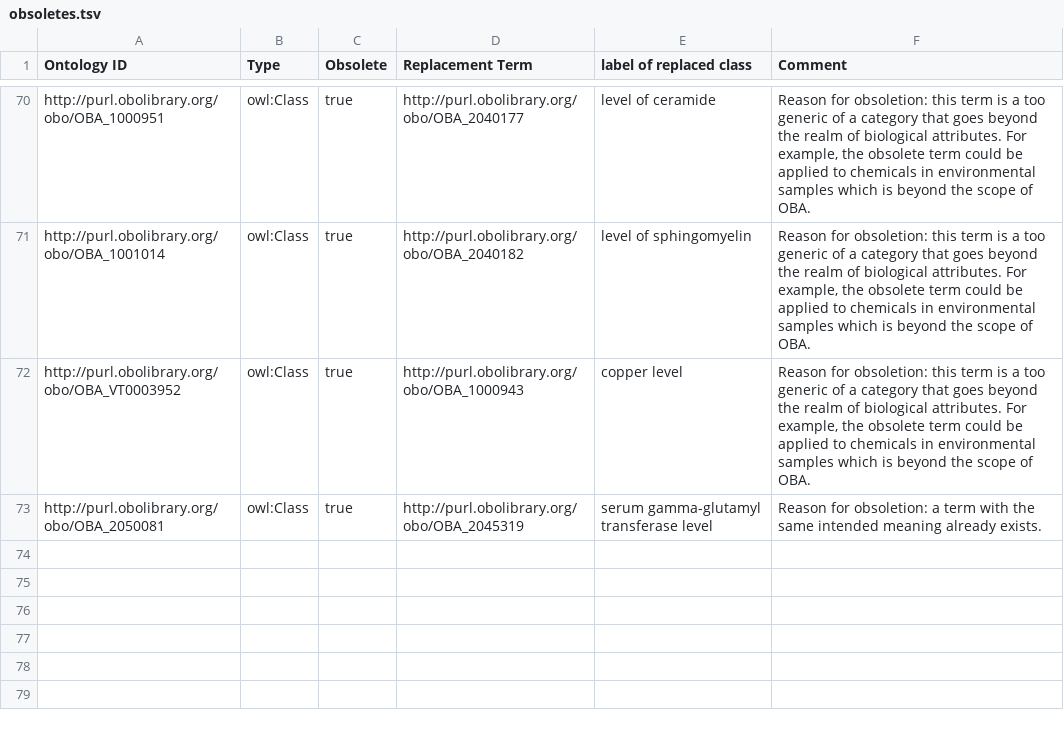
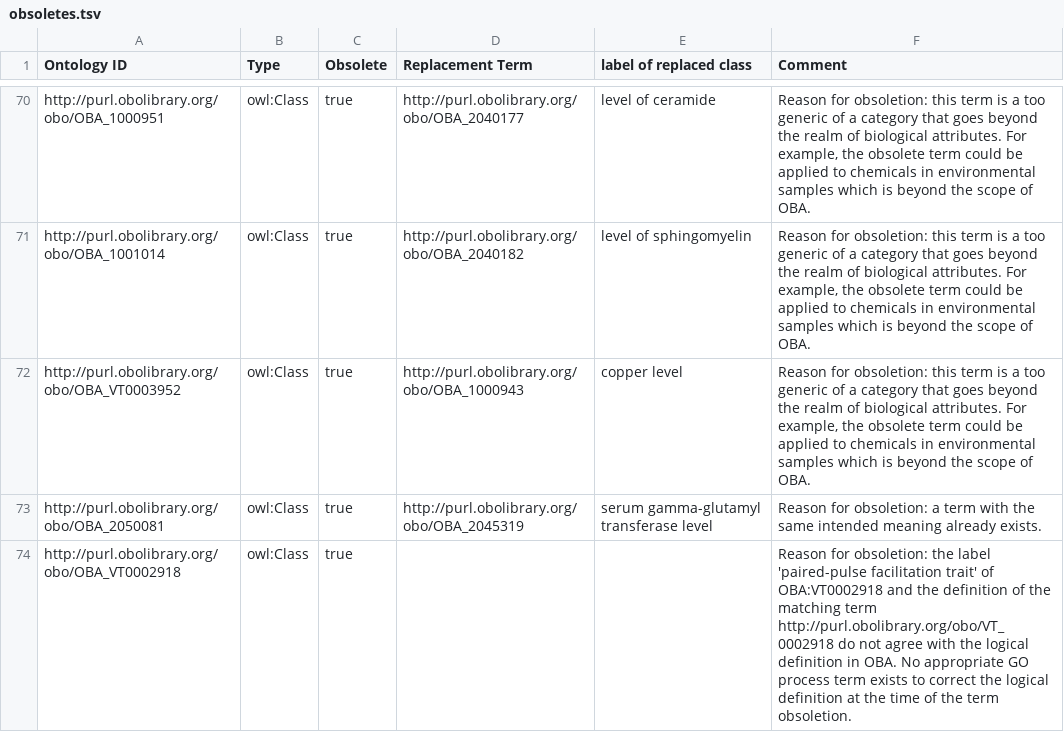
Before and after one commit to obophenotype/bio-attribute-ontology, a TSV file: src/templates/obsoletes.tsv, drawn as a sheet; only a part is shown, gaps mark what is left out; the diff names each change by its address in the sheet, - before the commit and + after, or states it on an @@ line.

Commit message:
Obsolete OBA:VT0002918 and add two new terms
This commit intends to
* obsolete `OBA:VT0002918	'paired-pulse facilitation trait'`,
* add new term `OBA:2045561	'2,5-diphenylfuran aggregation in anatomical entity trait'`,
* add new term `OBA:2045562	'evoked neurotransmitter secretion attribute'`.

If applied, this commit will fix #368.

```diff
--- a/src/templates/obsoletes.tsv
+++ b/src/templates/obsoletes.tsv
+row 74: http://purl.obolibrary.org/obo/OBA_VT0002918 | owl:Class | true |  |  | Reason for obsoletion: the label 'paired-pulse facilitation trait' of OBA:VT0002918 and the definition of the matching term http://purl.obolibrary.org/obo/VT_0002918 do not agree with the logical definition in OBA. No appropriate GO process term exists to correct the logical definition at the time of the term obsoletion.
```
Also changed, not shown: src/patterns/data/default/entity_attribute.tsv, 4 other files.
